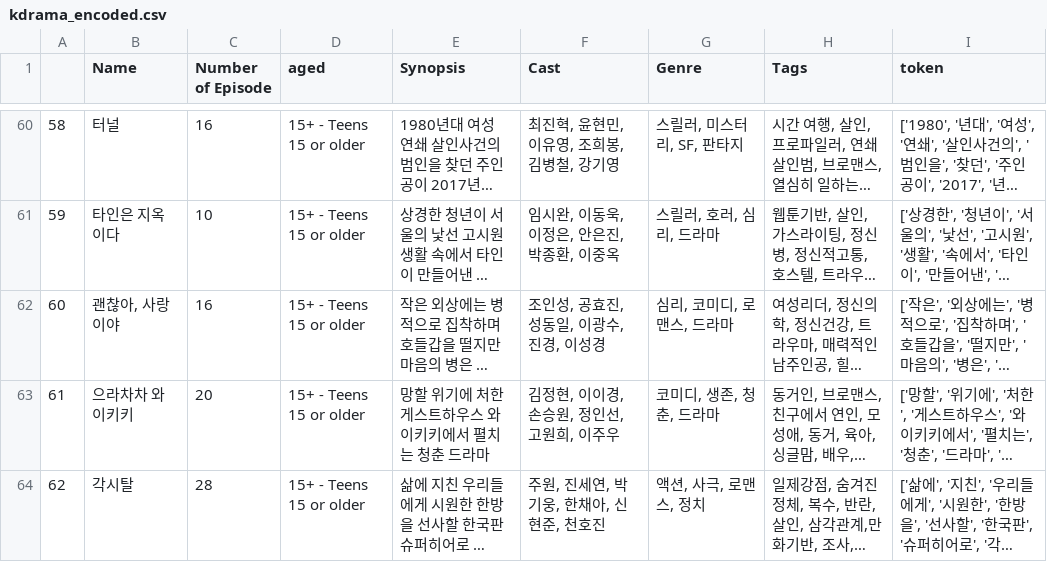
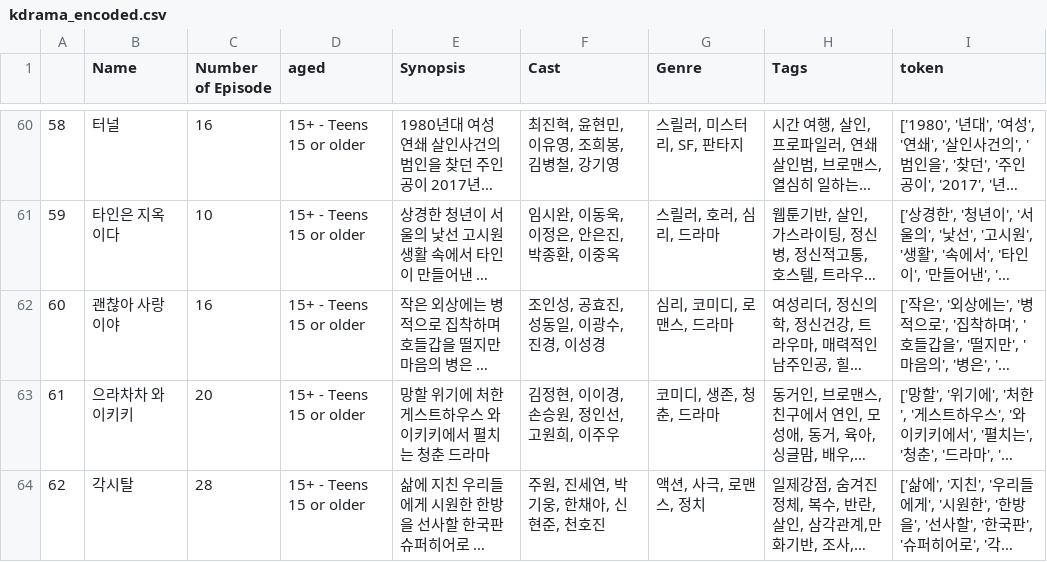
Before and after one commit to hobingyo/drama_recommend, a CSV file: kdrama_encoded.csv, drawn as a sheet; only a part is shown, gaps mark what is left out; long unchanged cells end in …; the diff names each change by its address in the sheet, - before the commit and + after, or states it on an @@ line.

```diff
--- a/kdrama_encoded.csv
+++ b/kdrama_encoded.csv
-B62 (Name): 괜찮아, 사랑이야
+B62 (Name): 괜찮아 사랑이야
```
Also changed, not shown: 4 other files.
